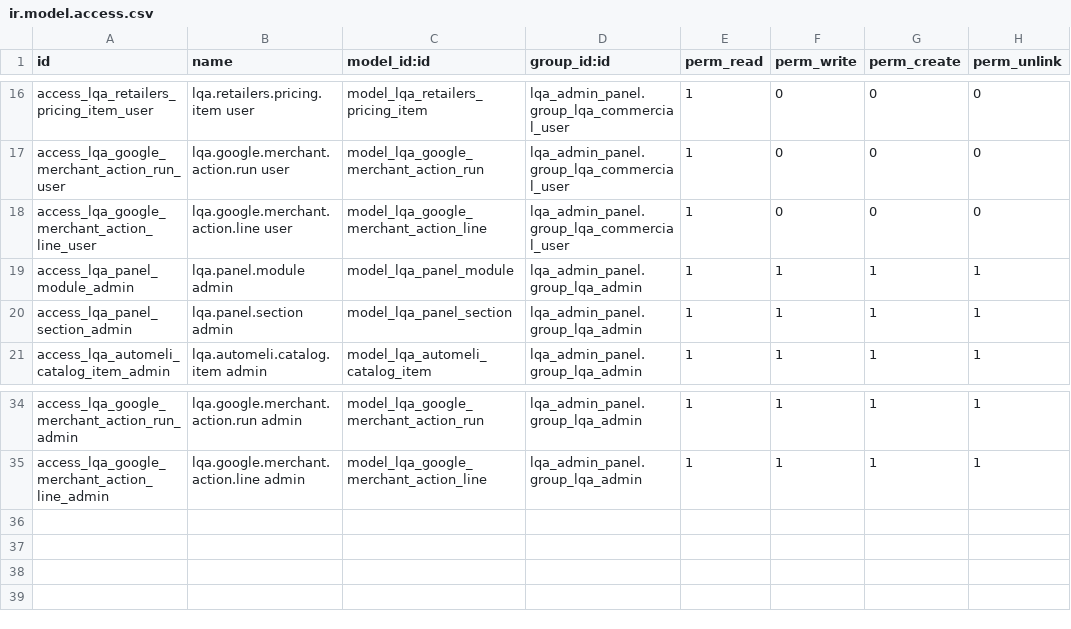
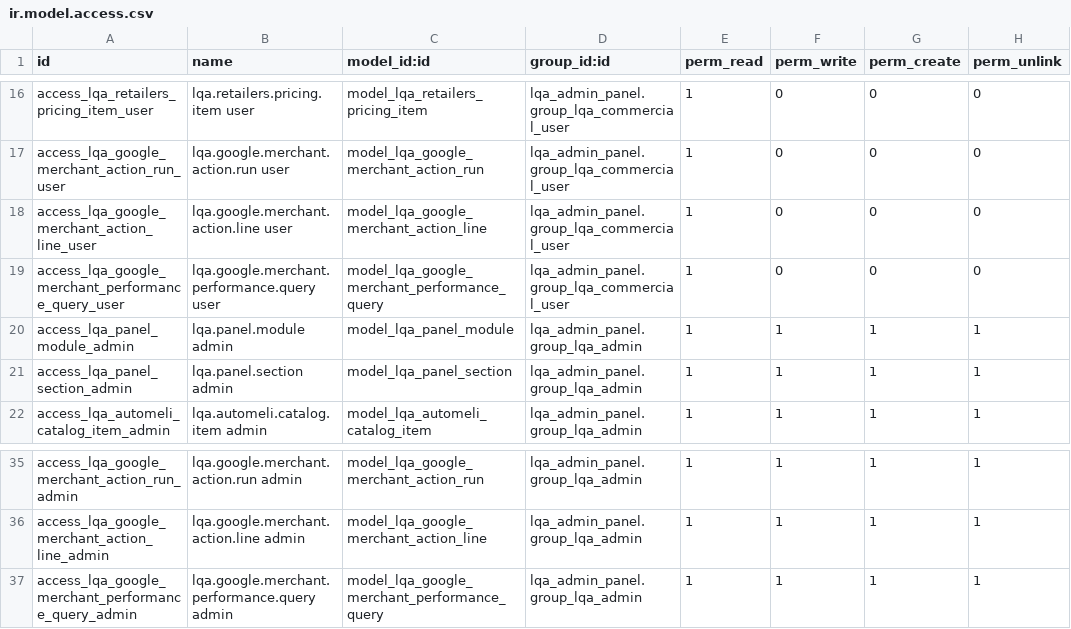
Before and after one commit to HUA-HUM/admin-panel, a CSV file: addons/lqa_admin_panel/security/ir.model.access.csv, drawn as a sheet; only a part is shown, gaps mark what is left out.

Commit message:
Agrega analitycs de Google Merchant

```diff
--- a/addons/lqa_admin_panel/security/ir.model.access.csv
+++ b/addons/lqa_admin_panel/security/ir.model.access.csv
@@ -18,2 +18,3 @@ access_lqa_google_merchant_action_run_user,lqa.google.merchant.action.run user,m
 access_lqa_google_merchant_action_line_user,lqa.google.merchant.action.line user,model_lqa_google_merchant_action_line,lqa_admin_panel.group_lqa_commercial_user,1,0,0,0
+access_lqa_google_merchant_performance_query_user,lqa.google.merchant.performance.query user,model_lqa_google_merchant_performance_query,lqa_admin_panel.group_lqa_commercial_user,1,0,0,0
 access_lqa_panel_module_admin,lqa.panel.module admin,model_lqa_panel_module,lqa_admin_panel.group_lqa_admin,1,1,1,1
@@ -35 +36,2 @@ access_lqa_google_merchant_action_run_admin,lqa.google.merchant.action.run admin
 access_lqa_google_merchant_action_line_admin,lqa.google.merchant.action.line admin,model_lqa_google_merchant_action_line,lqa_admin_panel.group_lqa_admin,1,1,1,1
+access_lqa_google_merchant_performance_query_admin,lqa.google.merchant.performance.query admin,model_lqa_google_merchant_performance_query,lqa_admin_panel.group_lqa_admin,1,1,1,1
```
Also changed, not shown: 7 other files.
